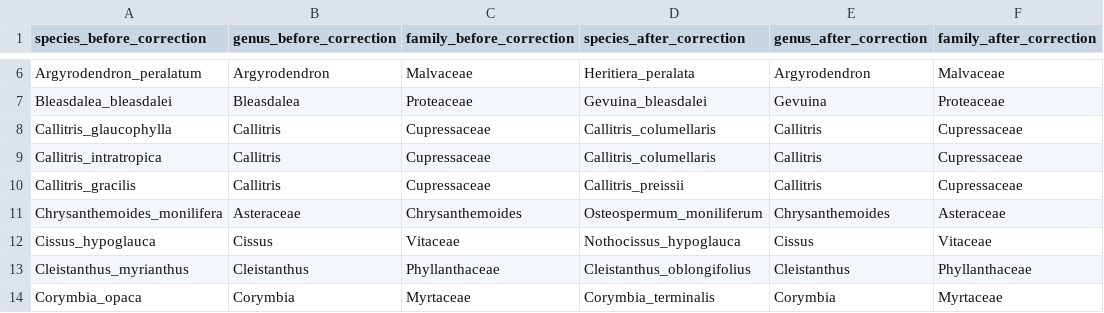
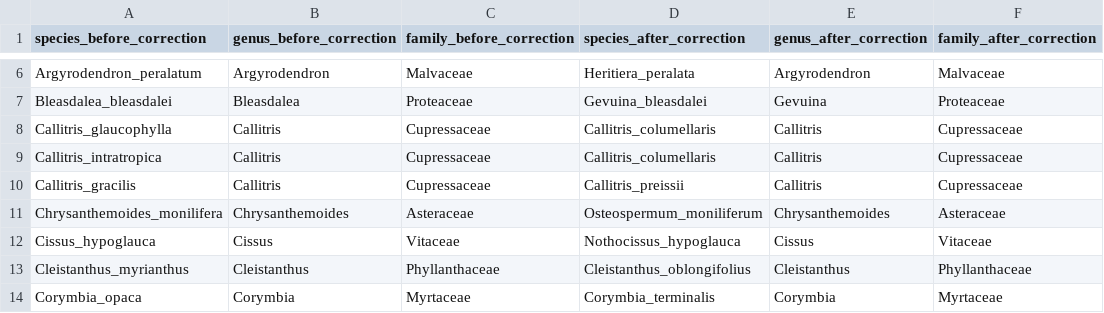
Before and after one commit to sofiaquijada/AusStoich, a CSV file: Inputs/all_naming_corrections.csv, drawn as a sheet; only a part is shown, gaps mark what is left out.

```diff
--- a/Inputs/all_naming_corrections.csv
+++ b/Inputs/all_naming_corrections.csv
@@ -10,3 +10,3 @@ Callitris_intratropica,Callitris,Cupressaceae,Callitris_columellaris,Callitris,C
 Callitris_gracilis,Callitris,Cupressaceae,Callitris_preissii,Callitris,Cupressaceae
-Chrysanthemoides_monilifera,Asteraceae,Chrysanthemoides,Osteospermum_moniliferum,Chrysanthemoides,Asteraceae
+Chrysanthemoides_monilifera,Chrysanthemoides,Asteraceae,Osteospermum_moniliferum,Chrysanthemoides,Asteraceae
 Cissus_hypoglauca,Cissus,Vitaceae,Nothocissus_hypoglauca,Cissus,Vitaceae
```
Also changed, not shown: Inputs/all_pos_austraits_LCVP_sp.csv, 2 other files.
